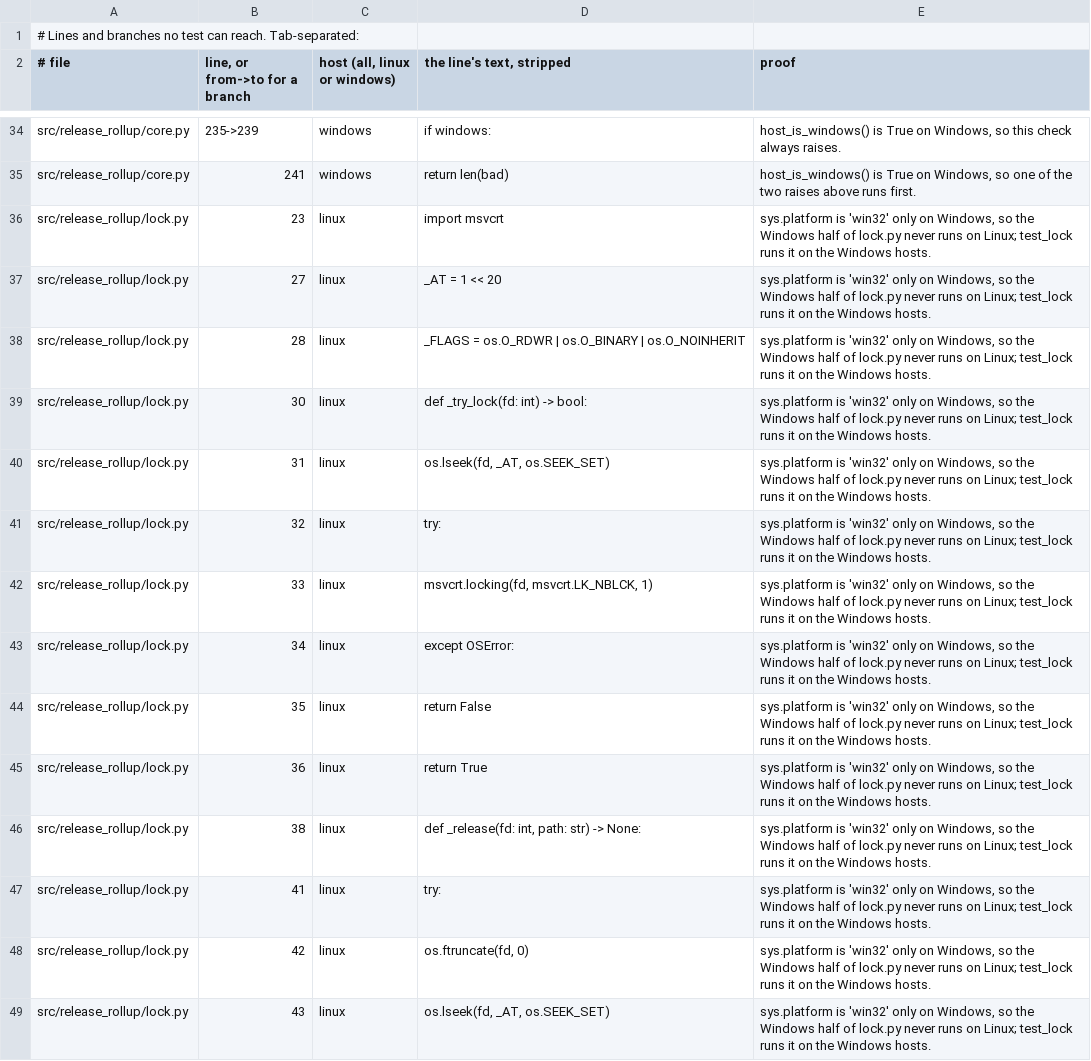
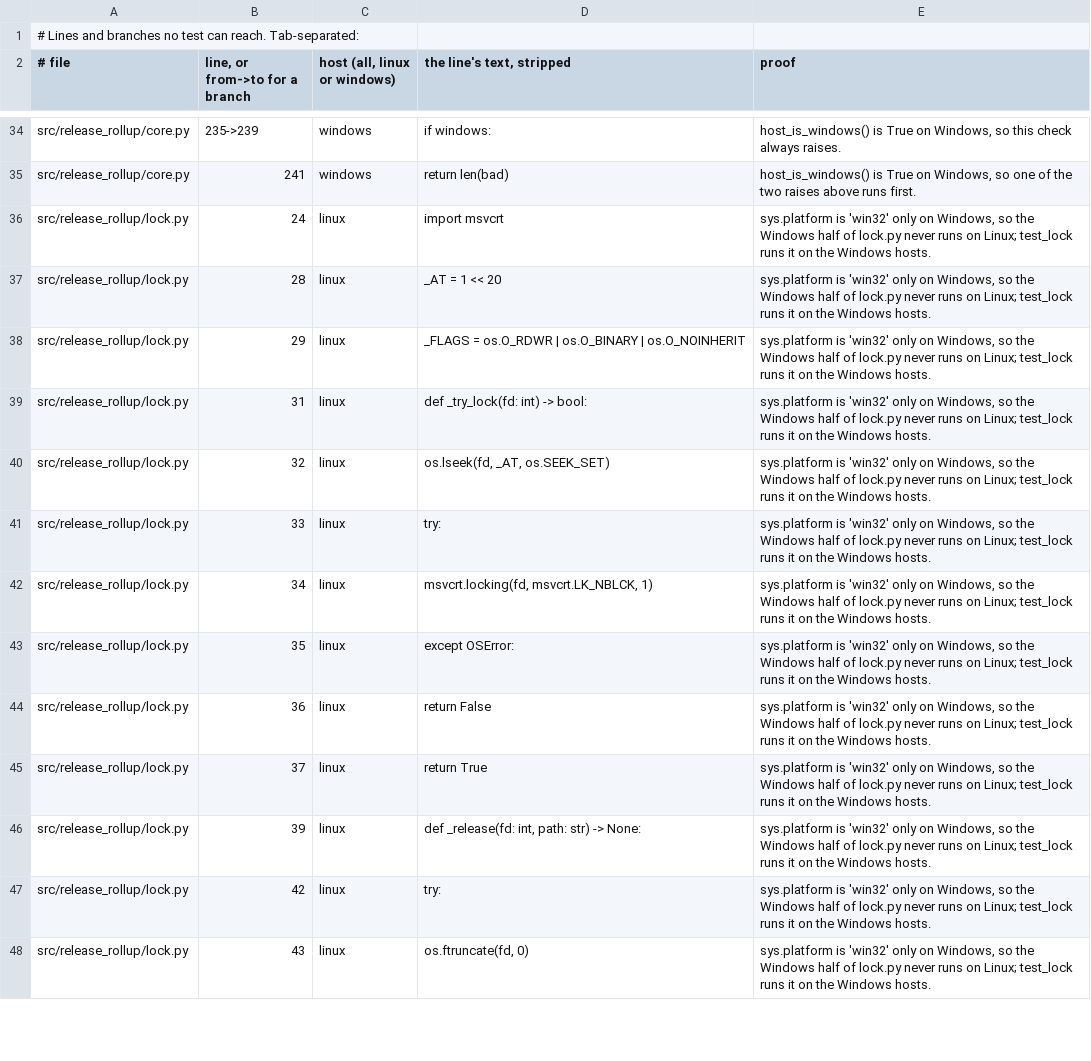
Before and after one commit to Ghost-Hackers/release-rollup, a TSV file: tools/coverage_exclusions.tsv, drawn as a sheet; only a part is shown, gaps mark what is left out; the diff covers the shown part only.

Commit message:
Say when each OS lets go of a killed run's lock
usage.md and the lock.py docstring said the lock of a killed run is
released at once. That holds on Linux; Windows drops it shortly after
the process ends, and a run started in that gap is refused. Either
way the next run clears the stale record without a manual step.

Refs #7

```diff
--- a/tools/coverage_exclusions.tsv
+++ b/tools/coverage_exclusions.tsv
@@ -35,15 +35,14 @@ src/release_rollup/core.py	235->239	windows	if windows:	host_is_windows() is Tru
 src/release_rollup/core.py	241	windows	return len(bad)	host_is_windows() is True on Windows, so one of the two raises above runs first.
-src/release_rollup/lock.py	23	linux	import msvcrt	sys.platform is 'win32' only on Windows, so the Windows half of lock.py never runs on Linux; test_lock runs it on the Windows hosts.
-src/release_rollup/lock.py	27	linux	_AT = 1 << 20	sys.platform is 'win32' only on Windows, so the Windows half of lock.py never runs on Linux; test_lock runs it on the Windows hosts.
-src/release_rollup/lock.py	28	linux	_FLAGS = os.O_RDWR | os.O_BINARY | os.O_NOINHERIT	sys.platform is 'win32' only on Windows, so the Windows half of lock.py never runs on Linux; test_lock runs it on the Windows hosts.
-src/release_rollup/lock.py	30	linux	def _try_lock(fd: int) -> bool:	sys.platform is 'win32' only on Windows, so the Windows half of lock.py never runs on Linux; test_lock runs it on the Windows hosts.
-src/release_rollup/lock.py	31	linux	os.lseek(fd, _AT, os.SEEK_SET)	sys.platform is 'win32' only on Windows, so the Windows half of lock.py never runs on Linux; test_lock runs it on the Windows hosts.
-src/release_rollup/lock.py	32	linux	try:	sys.platform is 'win32' only on Windows, so the Windows half of lock.py never runs on Linux; test_lock runs it on the Windows hosts.
-src/release_rollup/lock.py	33	linux	msvcrt.locking(fd, msvcrt.LK_NBLCK, 1)	sys.platform is 'win32' only on Windows, so the Windows half of lock.py never runs on Linux; test_lock runs it on the Windows hosts.
-src/release_rollup/lock.py	34	linux	except OSError:	sys.platform is 'win32' only on Windows, so the Windows half of lock.py never runs on Linux; test_lock runs it on the Windows hosts.
-src/release_rollup/lock.py	35	linux	return False	sys.platform is 'win32' only on Windows, so the Windows half of lock.py never runs on Linux; test_lock runs it on the Windows hosts.
-src/release_rollup/lock.py	36	linux	return True	sys.platform is 'win32' only on Windows, so the Windows half of lock.py never runs on Linux; test_lock runs it on the Windows hosts.
-src/release_rollup/lock.py	38	linux	def _release(fd: int, path: str) -> None:	sys.platform is 'win32' only on Windows, so the Windows half of lock.py never runs on Linux; test_lock runs it on the Windows hosts.
-src/release_rollup/lock.py	41	linux	try:	sys.platform is 'win32' only on Windows, so the Windows half of lock.py never runs on Linux; test_lock runs it on the Windows hosts.
-src/release_rollup/lock.py	42	linux	os.ftruncate(fd, 0)	sys.platform is 'win32' only on Windows, so the Windows half of lock.py never runs on Linux; test_lock runs it on the Windows hosts.
-src/release_rollup/lock.py	43	linux	os.lseek(fd, _AT, os.SEEK_SET)	sys.platform is 'win32' only on Windows, so the Windows half of lock.py never runs on Linux; test_lock runs it on the Windows hosts.
+src/release_rollup/lock.py	24	linux	import msvcrt	sys.platform is 'win32' only on Windows, so the Windows half of lock.py never runs on Linux; test_lock runs it on the Windows hosts.
+src/release_rollup/lock.py	28	linux	_AT = 1 << 20	sys.platform is 'win32' only on Windows, so the Windows half of lock.py never runs on Linux; test_lock runs it on the Windows hosts.
+src/release_rollup/lock.py	29	linux	_FLAGS = os.O_RDWR | os.O_BINARY | os.O_NOINHERIT	sys.platform is 'win32' only on Windows, so the Windows half of lock.py never runs on Linux; test_lock runs it on the Windows hosts.
+src/release_rollup/lock.py	31	linux	def _try_lock(fd: int) -> bool:	sys.platform is 'win32' only on Windows, so the Windows half of lock.py never runs on Linux; test_lock runs it on the Windows hosts.
+src/release_rollup/lock.py	32	linux	os.lseek(fd, _AT, os.SEEK_SET)	sys.platform is 'win32' only on Windows, so the Windows half of lock.py never runs on Linux; test_lock runs it on the Windows hosts.
+src/release_rollup/lock.py	33	linux	try:	sys.platform is 'win32' only on Windows, so the Windows half of lock.py never runs on Linux; test_lock runs it on the Windows hosts.
+src/release_rollup/lock.py	34	linux	msvcrt.locking(fd, msvcrt.LK_NBLCK, 1)	sys.platform is 'win32' only on Windows, so the Windows half of lock.py never runs on Linux; test_lock runs it on the Windows hosts.
+src/release_rollup/lock.py	35	linux	except OSError:	sys.platform is 'win32' only on Windows, so the Windows half of lock.py never runs on Linux; test_lock runs it on the Windows hosts.
+src/release_rollup/lock.py	36	linux	return False	sys.platform is 'win32' only on Windows, so the Windows half of lock.py never runs on Linux; test_lock runs it on the Windows hosts.
+src/release_rollup/lock.py	37	linux	return True	sys.platform is 'win32' only on Windows, so the Windows half of lock.py never runs on Linux; test_lock runs it on the Windows hosts.
+src/release_rollup/lock.py	39	linux	def _release(fd: int, path: str) -> None:	sys.platform is 'win32' only on Windows, so the Windows half of lock.py never runs on Linux; test_lock runs it on the Windows hosts.
+src/release_rollup/lock.py	42	linux	try:	sys.platform is 'win32' only on Windows, so the Windows half of lock.py never runs on Linux; test_lock runs it on the Windows hosts.
+src/release_rollup/lock.py	43	linux	os.ftruncate(fd, 0)	sys.platform is 'win32' only on Windows, so the Windows half of lock.py never runs on Linux; test_lock runs it on the Windows hosts.
```
Also changed, not shown: 4 added rows, 3 removed rows and 20 edited cells elsewhere in this file, 2 other files.
